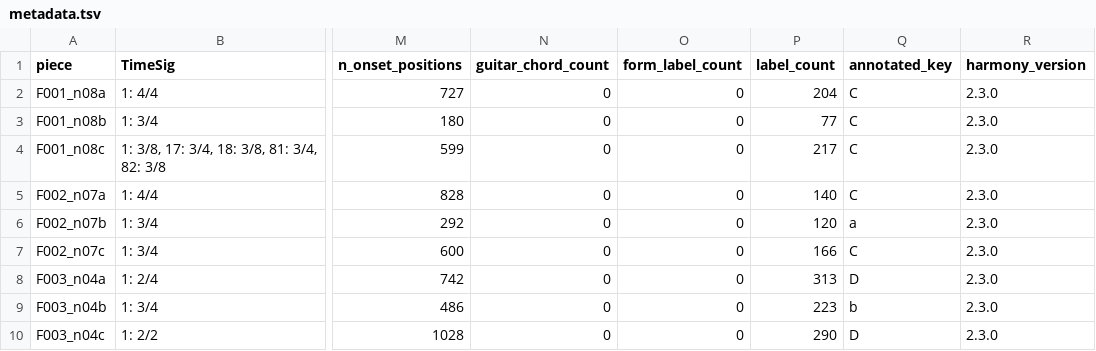
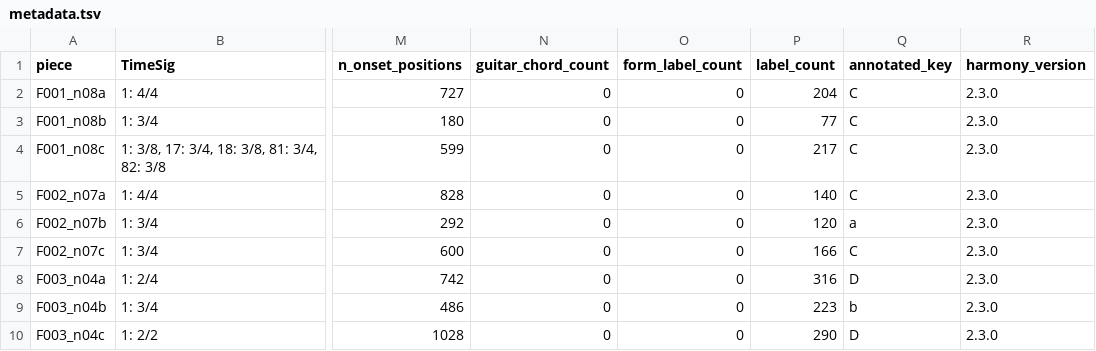
Before and after one commit to DCMLab/wf_bach_sonatas, a TSV file: metadata.tsv, drawn as a sheet; only a part is shown, gaps mark what is left out; the diff names each change by its address in the sheet, - before the commit and + after, or states it on an @@ line.

```diff
--- a/metadata.tsv
+++ b/metadata.tsv
-P8 (label_count): 313
+P8 (label_count): 316
```
Also changed, not shown: harmonies/F003_n04a.harmonies.tsv, reviewed/F003_n04a_reviewed.tsv, 8 other files.
